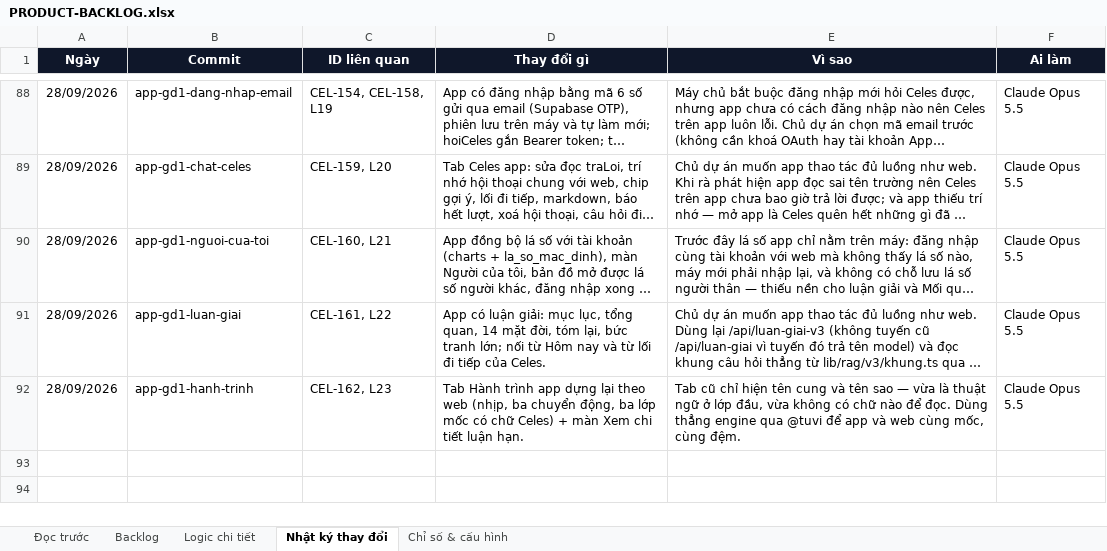
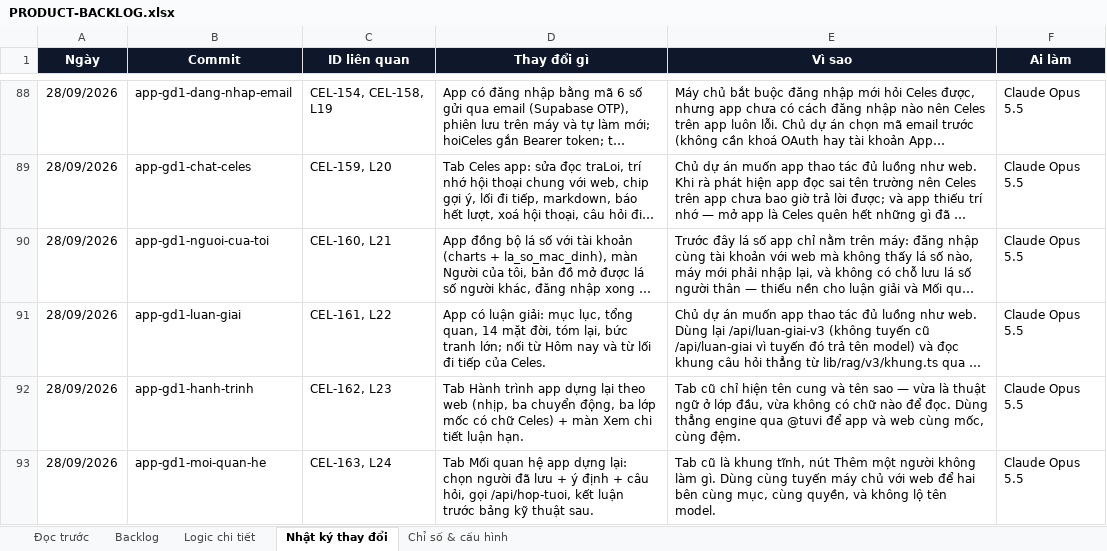
Before and after one commit to Hieuzz05/Celestia-tuvi, an Excel workbook: PRODUCT-BACKLOG.xlsx, sheet Nhật ký thay đổi, drawn as a sheet; only a part is shown, gaps mark what is left out; long unchanged cells end in …; values as stored, in another font and other column widths than the file's, no borders; the diff names each change by its address in the sheet, - before the commit and + after, or states it on an @@ line.

```diff
--- a/PRODUCT-BACKLOG.xlsx (sheet Nhật ký thay đổi)
+++ b/PRODUCT-BACKLOG.xlsx (sheet Nhật ký thay đổi)
+row 93: 28/09/2026 | app-gd1-moi-quan-he | CEL-163, L24 | Tab Mối quan hệ app dựng lại: chọn người đã lưu + ý định + câu hỏi, gọi /api/hop-tuoi, kết luận trước bảng kỹ thuật sau. | Tab cũ là khung tĩnh, nút Thêm một người không làm gì. Dùng cùng tuyến máy chủ với web để hai bên cùng mục, cùng quyền, và không lộ tên model. | Claude Opus 5.5
```
Also changed, not shown: sheet Backlog, sheet Logic chi tiết, 5 other files.
